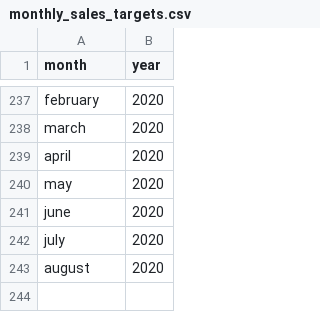
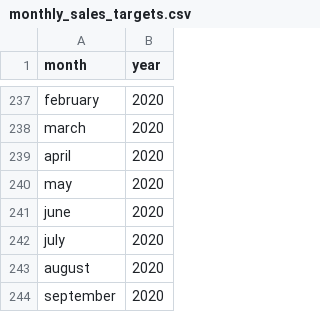
Before and after one commit to jasonajones73/ncdor, a CSV file: files/monthly_sales/monthly_sales_targets.csv, drawn as a sheet; only a part is shown, gaps mark what is left out; the diff names each change by its address in the sheet, - before the commit and + after, or states it on an @@ line.

```diff
--- a/files/monthly_sales/monthly_sales_targets.csv
+++ b/files/monthly_sales/monthly_sales_targets.csv
+row 244: september | 2020
```
Also changed, not shown: files/distributions/dist_targets.csv, 19 other files.
